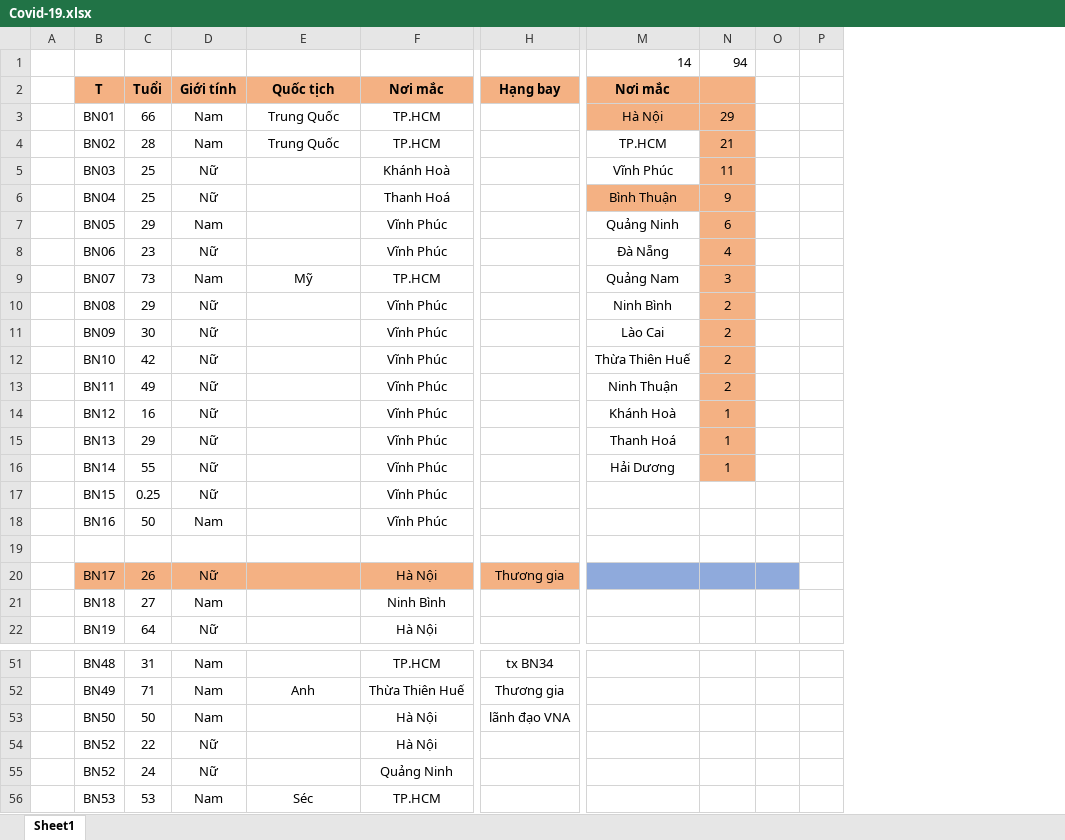
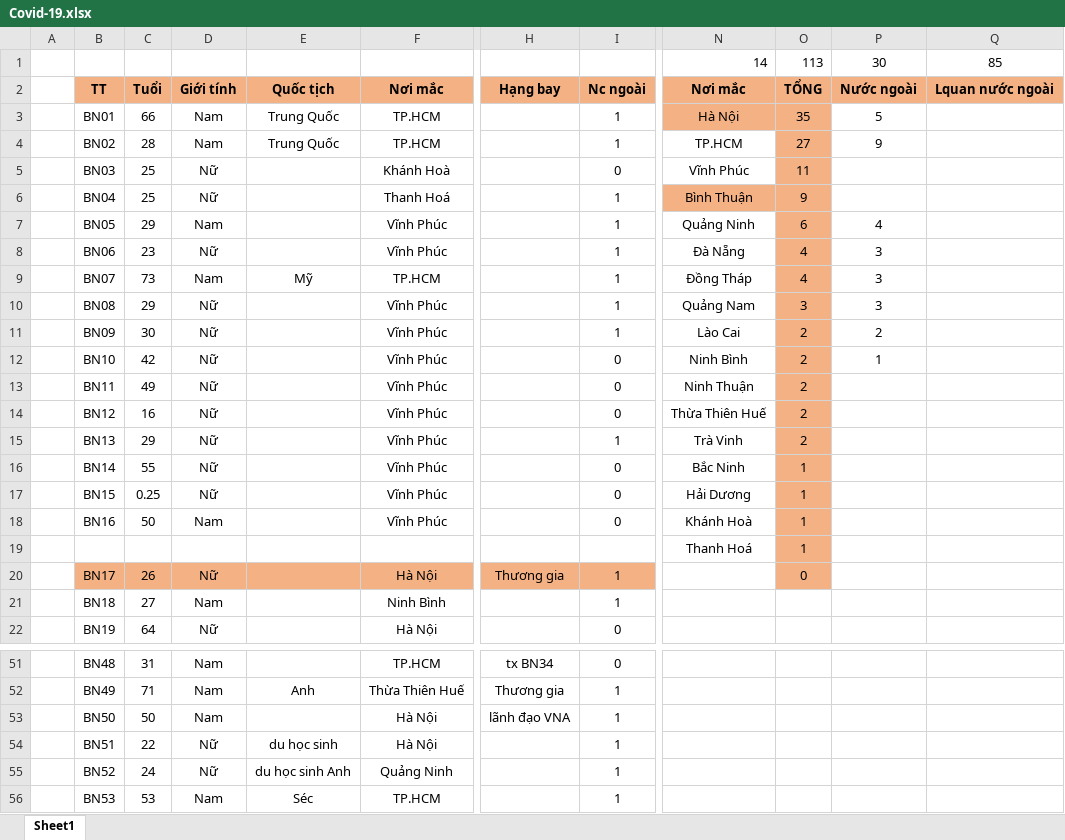
Before and after one commit to nhohung/coronavirusmap, an Excel workbook: Covid-19.xlsx, sheet Sheet1, drawn as a sheet; only a part is shown, gaps mark what is left out; values as stored, in another font and other column widths than the file's, no borders; table styles not drawn; removed rows and columns are numbered as before the commit, all else as after; the diff covers the shown part only; the diff names each change by its address in the sheet, - before the commit and + after, or states it on an @@ line.

```diff
--- a/Covid-19.xlsx (sheet Sheet1)
+++ b/Covid-19.xlsx (sheet Sheet1)
+column I, rows 2-22: Nc ngoài | 1 | 1 | 0 | 1 | 1 | 1 | 1 | 1 | 1 | 0 | 0 | 0 | 1 | 0 | 0 | 0 |  | 1 | 1 | 0; rows 51-56: 0 | 1 | 1 | 1 | 1 | 1
-column O, empty
-column P, empty
+column P, rows 1-12: 30 | Nước ngoài | 5 | 9 |  |  | 4 | 3 | 3 | 3 | 2 | 1
+column Q, rows 1-2: 85 | Lquan nước ngoài
-O1: 94
+O1: 113
-B2: T
+B2: TT
-O2: (empty)
+O2: TỔNG
-O3: 29
+O3: 35
-O4: 21
+O4: 27
-N9: Quảng Nam
+N9: Đồng Tháp
-O9: 3
+O9: 4
-N10: Ninh Bình
+N10: Quảng Nam
-O10: 2
+O10: 3
-N12: Thừa Thiên Huế
+N12: Ninh Bình
-N14: Khánh Hoà
+N14: Thừa Thiên Huế
-O14:O15: 1
+O14:O15: 2
-N15: Thanh Hoá
+N15: Trà Vinh
-N16: Hải Dương
+N16: Bắc Ninh
-N17: (empty)
+N17: Hải Dương
-O17:O19: (empty)
+O17:O19: 1
-O17:O19 fill: none
+O17:O19 fill: #F4B183
-N18: (empty)
+N18: Khánh Hoà
-N19: (empty)
+N19: Thanh Hoá
-N20 fill: #8FAADC
+N20 fill: none
-O20: (empty)
+O20: 0
-O20 fill: #8FAADC
+O20 fill: #F4B183
-B54: BN52
+B54: BN51
-E54: (empty)
+E54: du học sinh
-E55: (empty)
+E55: du học sinh Anh
```
Also changed, not shown: 19 added rows, 13 edited cells and cell formats elsewhere in this sheet, formulas that keep their value.
